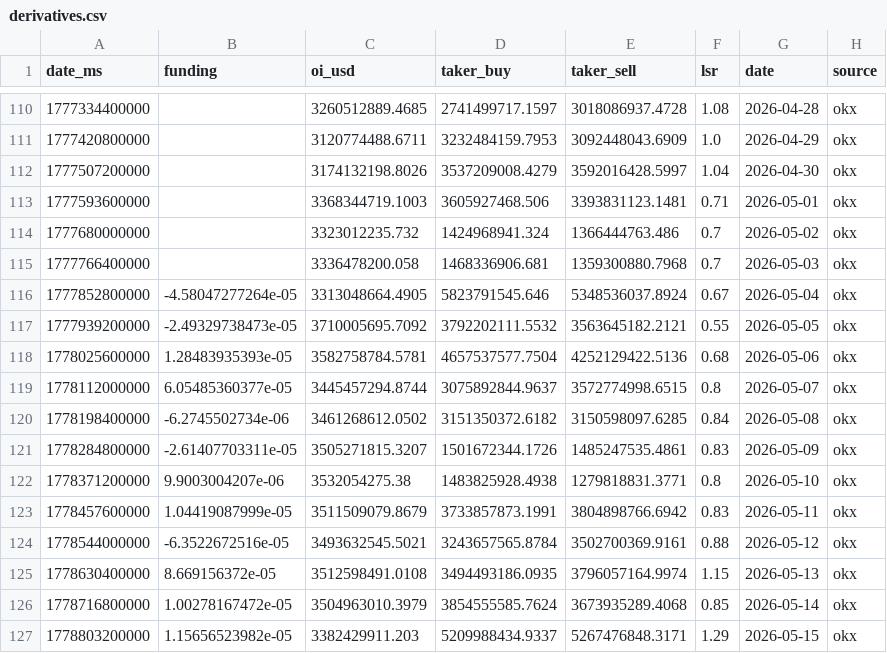
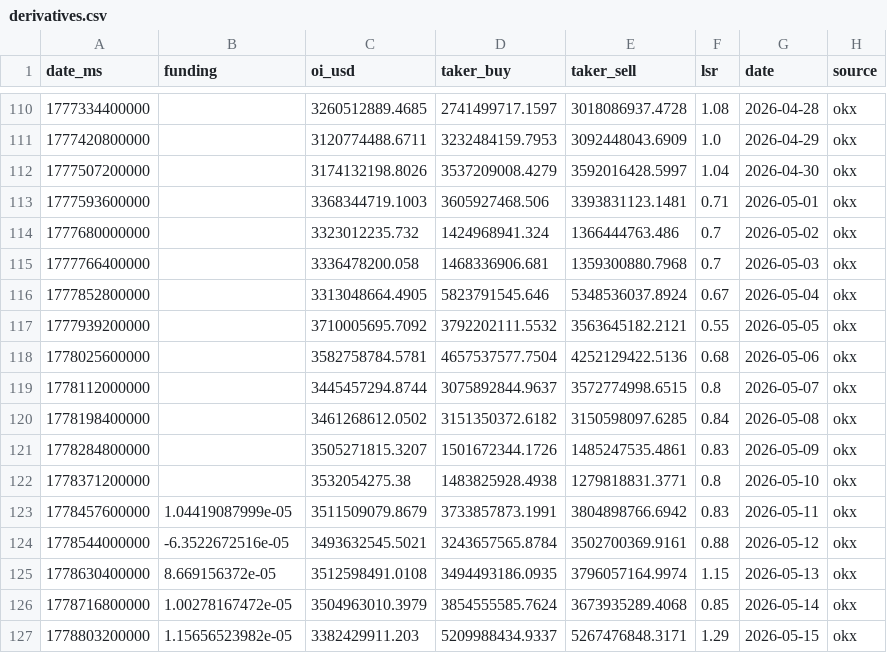
Before and after one commit to kenhuangads/btc-trader, a CSV file: history/derivatives.csv, drawn as a sheet; only a part is shown, gaps mark what is left out.

```diff
--- a/history/derivatives.csv
+++ b/history/derivatives.csv
@@ -115,9 +115,9 @@ date_ms,funding,oi_usd,taker_buy,taker_sell,lsr,date,source
 1777766400000,,3336478200.058,1468336906.681,1359300880.7968,0.7,2026-05-03,okx
-1777852800000,-4.58047277264e-05,3313048664.4905,5823791545.646,5348536037.8924,0.67,2026-05-04,okx
-1777939200000,-2.49329738473e-05,3710005695.7092,3792202111.5532,3563645182.2121,0.55,2026-05-05,okx
-1778025600000,1.28483935393e-05,3582758784.5781,4657537577.7504,4252129422.5136,0.68,2026-05-06,okx
-1778112000000,6.05485360377e-05,3445457294.8744,3075892844.9637,3572774998.6515,0.8,2026-05-07,okx
-1778198400000,-6.2745502734e-06,3461268612.0502,3151350372.6182,3150598097.6285,0.84,2026-05-08,okx
-1778284800000,-2.61407703311e-05,3505271815.3207,1501672344.1726,1485247535.4861,0.83,2026-05-09,okx
-1778371200000,9.9003004207e-06,3532054275.38,1483825928.4938,1279818831.3771,0.8,2026-05-10,okx
+1777852800000,,3313048664.4905,5823791545.646,5348536037.8924,0.67,2026-05-04,okx
+1777939200000,,3710005695.7092,3792202111.5532,3563645182.2121,0.55,2026-05-05,okx
+1778025600000,,3582758784.5781,4657537577.7504,4252129422.5136,0.68,2026-05-06,okx
+1778112000000,,3445457294.8744,3075892844.9637,3572774998.6515,0.8,2026-05-07,okx
+1778198400000,,3461268612.0502,3151350372.6182,3150598097.6285,0.84,2026-05-08,okx
+1778284800000,,3505271815.3207,1501672344.1726,1485247535.4861,0.83,2026-05-09,okx
+1778371200000,,3532054275.38,1483825928.4938,1279818831.3771,0.8,2026-05-10,okx
 1778457600000,1.04419087999e-05,3511509079.8679,3733857873.1991,3804898766.6942,0.83,2026-05-11,okx
```
Also changed, not shown: 4 other files.
